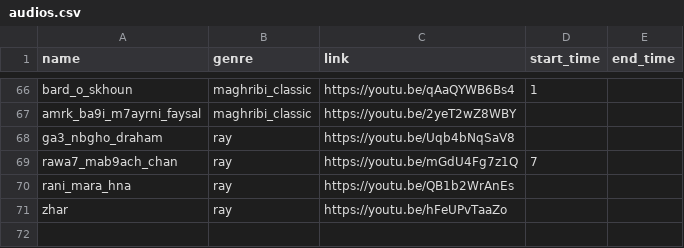
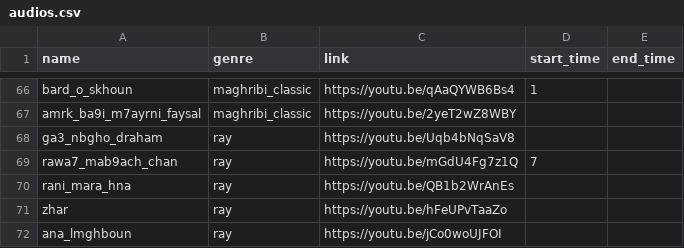
Before and after one commit to elhachimi-ch/personal_website, a CSV file: assets/data/audios.csv, drawn as a sheet; only a part is shown, gaps mark what is left out; the diff names each change by its address in the sheet, - before the commit and + after, or states it on an @@ line.

Commit message:
media

```diff
--- a/assets/data/audios.csv
+++ b/assets/data/audios.csv
+row 72: ana_lmghboun | ray | https://youtu.be/jCo0woUJFOI
```
